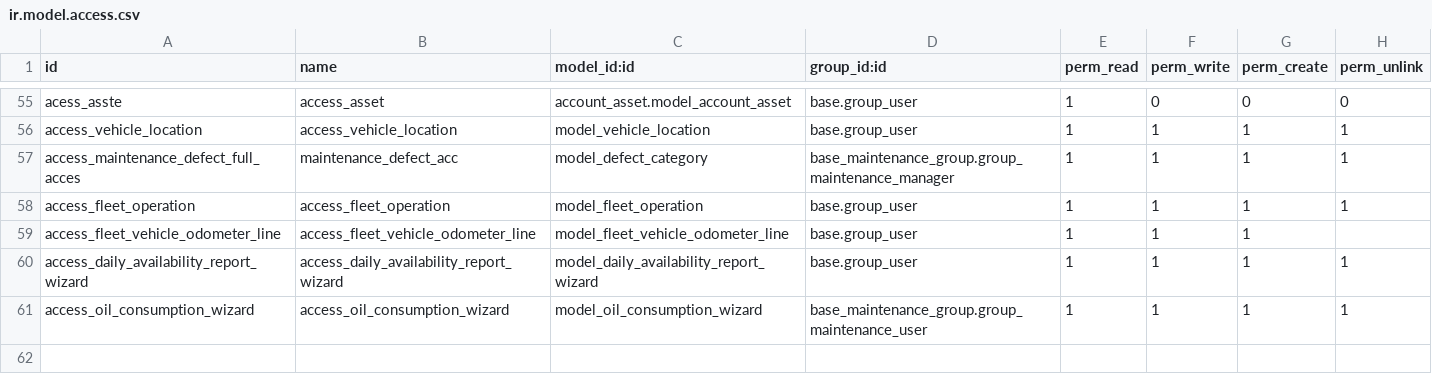
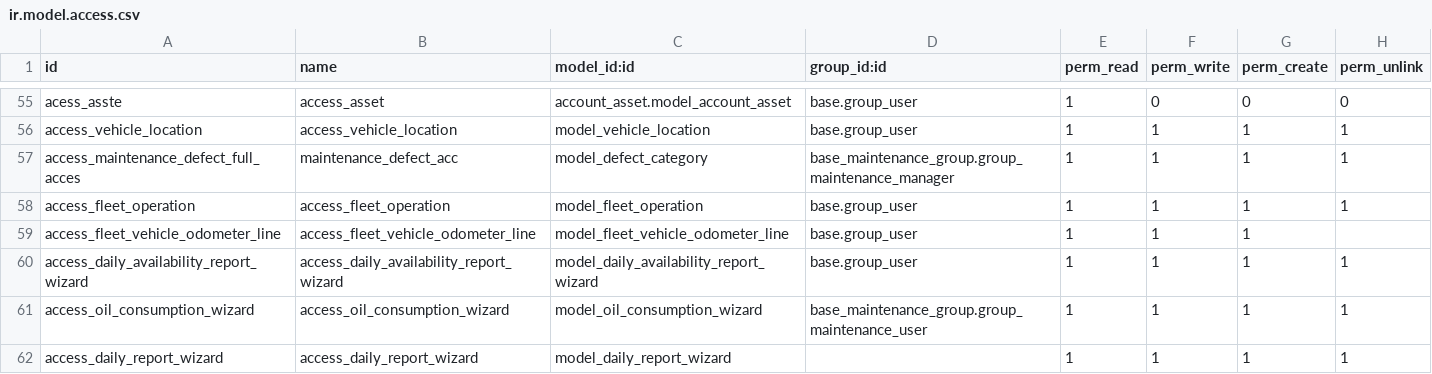
Before and after one commit to ridaerp/RIDA_ODOO19_ADDONS, a CSV file: maintenance_fleet_inherit/security/ir.model.access.csv, drawn as a sheet; only a part is shown, gaps mark what is left out; the diff names each change by its address in the sheet, - before the commit and + after, or states it on an @@ line.

```diff
--- a/maintenance_fleet_inherit/security/ir.model.access.csv
+++ b/maintenance_fleet_inherit/security/ir.model.access.csv
+row 62: access_daily_report_wizard | access_daily_report_wizard | model_daily_report_wizard |  | 1 | 1 | 1 | 1
```
Also changed, not shown: 41 other files.
